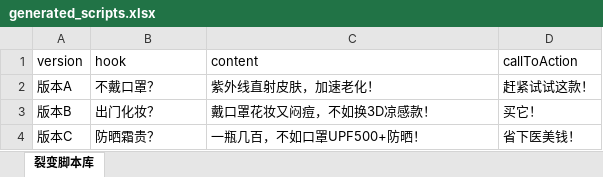
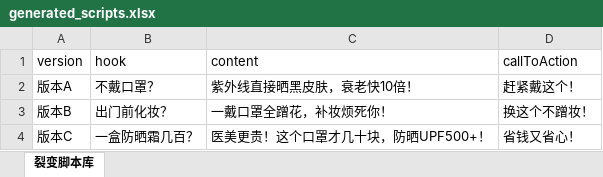
Before and after one commit to Codexxxiao/wether_driver, an Excel workbook: generated_scripts.xlsx, sheet 裂变脚本库, drawn as a sheet; values as stored, in another font and other column widths than the file's, no borders; the diff names each change by its address in the sheet, - before the commit and + after, or states it on an @@ line.

```diff
--- a/generated_scripts.xlsx (sheet 裂变脚本库)
+++ b/generated_scripts.xlsx (sheet 裂变脚本库)
-C2 (content): 紫外线直射皮肤，加速老化！
+C2 (content): 紫外线直接晒黑皮肤，衰老快10倍！
-D2 (callToAction): 赶紧试试这款！
+D2 (callToAction): 赶紧戴这个！
-B3 (hook): 出门化妆？
+B3 (hook): 出门前化妆？
-C3 (content): 戴口罩花妆又闷痘，不如换3D凉感款！
+C3 (content): 一戴口罩全蹭花，补妆烦死你！
-D3 (callToAction): 买它！
+D3 (callToAction): 换这个不蹭妆！
-B4 (hook): 防晒霜贵？
+B4 (hook): 一盒防晒霜几百？
-C4 (content): 一瓶几百，不如口罩UPF500+防晒！
+C4 (content): 医美更贵！这个口罩才几十块，防晒UPF500+！
-D4 (callToAction): 省下医美钱！
+D4 (callToAction): 省钱又省心！
```
Also changed, not shown: 1 other file.
